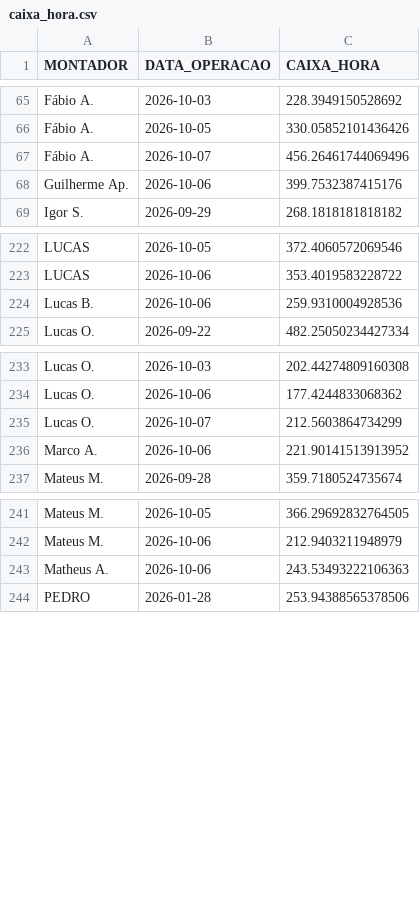
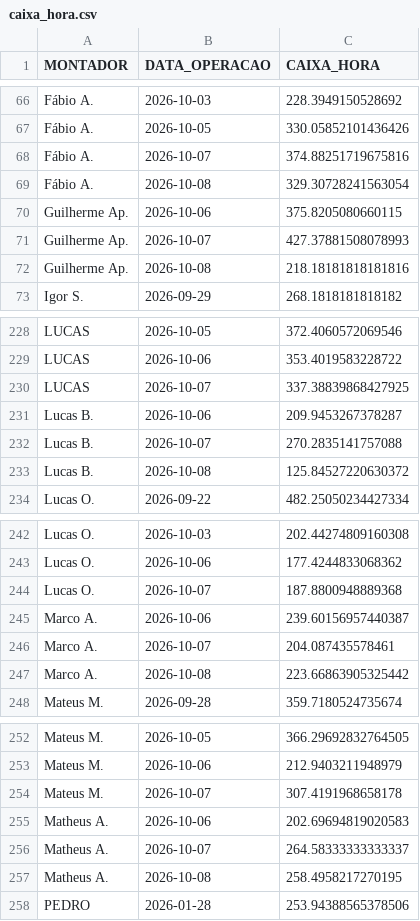
Before and after one commit to diogojfr/report-cdc-streamlit, a CSV file: data/caixa_hora.csv, drawn as a sheet; only a part is shown, gaps mark what is left out; the diff covers the shown part only.

```diff
--- a/data/caixa_hora.csv
+++ b/data/caixa_hora.csv
@@ -66,4 +67,7 @@ Fábio A.,2026-10-03,228.3949150528692
 Fábio A.,2026-10-05,330.05852101436426
-Fábio A.,2026-10-07,456.26461744069496
-Guilherme Ap.,2026-10-06,399.7532387415176
+Fábio A.,2026-10-07,374.88251719675816
+Fábio A.,2026-10-08,329.30728241563054
+Guilherme Ap.,2026-10-06,375.8205080660115
+Guilherme Ap.,2026-10-07,427.37881508078993
+Guilherme Ap.,2026-10-08,218.18181818181816
 Igor S.,2026-09-29,268.1818181818182
@@ -223,3 +229,6 @@ LUCAS,2026-10-05,372.4060572069546
 LUCAS,2026-10-06,353.4019583228722
-Lucas B.,2026-10-06,259.9310004928536
+LUCAS,2026-10-07,337.38839868427925
+Lucas B.,2026-10-06,209.9453267378287
+Lucas B.,2026-10-07,270.2835141757088
+Lucas B.,2026-10-08,125.84527220630372
 Lucas O.,2026-09-22,482.25050234427334
@@ -234,4 +243,6 @@ Lucas O.,2026-10-03,202.44274809160308
 Lucas O.,2026-10-06,177.4244833068362
-Lucas O.,2026-10-07,212.5603864734299
-Marco A.,2026-10-06,221.90141513913952
+Lucas O.,2026-10-07,187.8800948889368
+Marco A.,2026-10-06,239.60156957440387
+Marco A.,2026-10-07,204.087435578461
+Marco A.,2026-10-08,223.66863905325442
 Mateus M.,2026-09-28,359.7180524735674
@@ -242,3 +253,6 @@ Mateus M.,2026-10-05,366.29692832764505
 Mateus M.,2026-10-06,212.9403211948979
-Matheus A.,2026-10-06,243.53493222106363
+Mateus M.,2026-10-07,307.4191968658178
+Matheus A.,2026-10-06,202.69694819020583
+Matheus A.,2026-10-07,264.58333333333337
+Matheus A.,2026-10-08,258.4958217270195
 PEDRO,2026-01-28,253.94388565378506
```
Also changed, not shown: 6 added rows and 3 edited cells elsewhere in this file, data/conf_registros.csv, data/tab_errors.csv, 9 other files.
